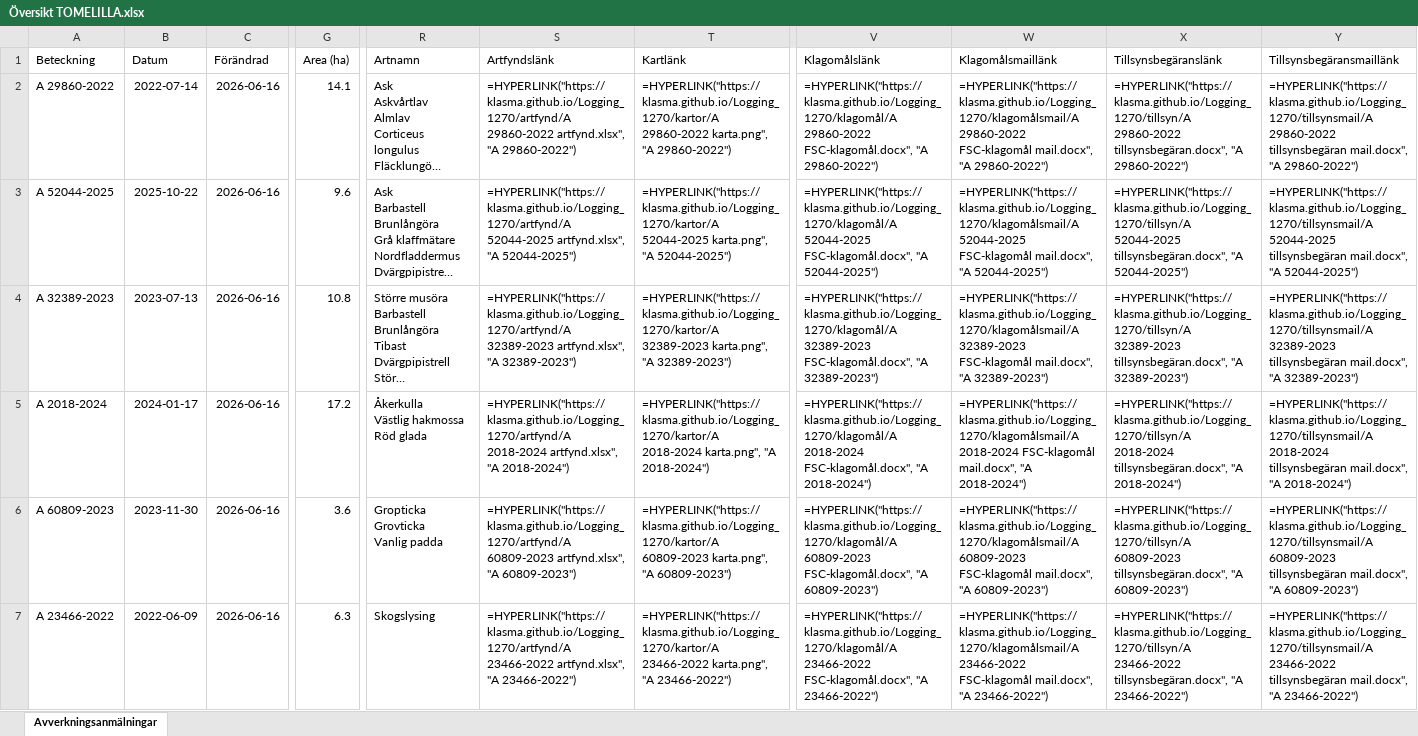
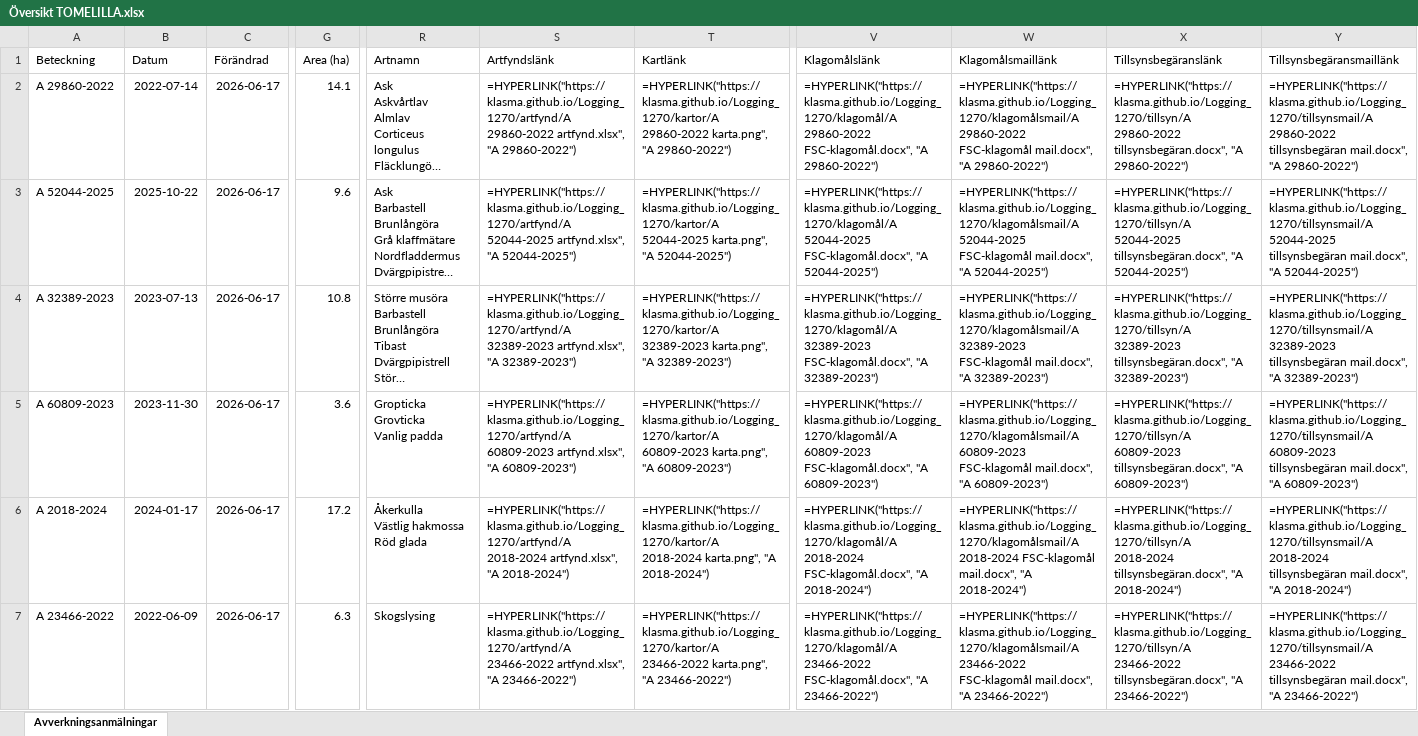
Before and after one commit to klasma/Logging_1270, an Excel workbook: Översikt TOMELILLA.xlsx, sheet Avverkningsanmälningar, drawn as a sheet; only a part is shown, gaps mark what is left out; long unchanged cells end in …; values as stored, in another font and other column widths than the file's, no borders; formulas without a stored value are shown as written; ↵ is a line break in a cell; the diff covers the shown part only; the diff names each change by its address in the sheet, - before the commit and + after, or states it on an @@ line.

```diff
--- a/Översikt TOMELILLA.xlsx (sheet Avverkningsanmälningar)
+++ b/Översikt TOMELILLA.xlsx (sheet Avverkningsanmälningar)
-C2:C7 (Förändrad): 2026-06-16
+C2:C7 (Förändrad): 2026-06-17
-A5 (Beteckning): A 2018-2024
+A5 (Beteckning): A 60809-2023
-B5 (Datum): 2024-01-17
+B5 (Datum): 2023-11-30
-G5 (Area (ha)): 17.2
+G5 (Area (ha)): 3.6
-R5 (Artnamn): Åkerkulla ↵ Västlig hakmossa ↵ Röd glada
+R5 (Artnamn): Gropticka ↵ Grovticka ↵ Vanlig padda
-S5 (Artfyndslänk): =HYPERLINK("https://klasma.github.io/Logging_1270/artfynd/A 2018-2024 artfynd.xlsx", "A 2018-2024")
+S5 (Artfyndslänk): =HYPERLINK("https://klasma.github.io/Logging_1270/artfynd/A 60809-2023 artfynd.xlsx", "A 60809-2023")
-T5 (Kartlänk): =HYPERLINK("https://klasma.github.io/Logging_1270/kartor/A 2018-2024 karta.png", "A 2018-2024")
+T5 (Kartlänk): =HYPERLINK("https://klasma.github.io/Logging_1270/kartor/A 60809-2023 karta.png", "A 60809-2023")
-V5 (Klagomålslänk): =HYPERLINK("https://klasma.github.io/Logging_1270/klagomål/A 2018-2024 FSC-klagomål.docx", "A 2018-2024")
+V5 (Klagomålslänk): =HYPERLINK("https://klasma.github.io/Logging_1270/klagomål/A 60809-2023 FSC-klagomål.docx", "A 60809-2023")
-W5 (Klagomålsmaillänk): =HYPERLINK("https://klasma.github.io/Logging_1270/klagomålsmail/A 2018-2024 FSC-klagomål mail.docx", "A 2018-2024")
+W5 (Klagomålsmaillänk): =HYPERLINK("https://klasma.github.io/Logging_1270/klagomålsmail/A 60809-2023 FSC-klagomål mail.docx", "A 60809-2023")
-X5 (Tillsynsbegäranslänk): =HYPERLINK("https://klasma.github.io/Logging_1270/tillsyn/A 2018-2024 tillsynsbegäran.docx", "A 2018-2024")
+X5 (Tillsynsbegäranslänk): =HYPERLINK("https://klasma.github.io/Logging_1270/tillsyn/A 60809-2023 tillsynsbegäran.docx", "A 60809-2023")
-Y5 (Tillsynsbegäransmaillänk): =HYPERLINK("https://klasma.github.io/Logging_1270/tillsynsmail/A 2018-2024 tillsynsbegäran mail.docx", "A 2018-2024")
+Y5 (Tillsynsbegäransmaillänk): =HYPERLINK("https://klasma.github.io/Logging_1270/tillsynsmail/A 60809-2023 tillsynsbegäran mail.docx", "A 60809-2023")
-A6 (Beteckning): A 60809-2023
+A6 (Beteckning): A 2018-2024
-B6 (Datum): 2023-11-30
+B6 (Datum): 2024-01-17
-G6 (Area (ha)): 3.6
+G6 (Area (ha)): 17.2
-R6 (Artnamn): Gropticka ↵ Grovticka ↵ Vanlig padda
+R6 (Artnamn): Åkerkulla ↵ Västlig hakmossa ↵ Röd glada
-S6 (Artfyndslänk): =HYPERLINK("https://klasma.github.io/Logging_1270/artfynd/A 60809-2023 artfynd.xlsx", "A 60809-2023")
+S6 (Artfyndslänk): =HYPERLINK("https://klasma.github.io/Logging_1270/artfynd/A 2018-2024 artfynd.xlsx", "A 2018-2024")
-T6 (Kartlänk): =HYPERLINK("https://klasma.github.io/Logging_1270/kartor/A 60809-2023 karta.png", "A 60809-2023")
+T6 (Kartlänk): =HYPERLINK("https://klasma.github.io/Logging_1270/kartor/A 2018-2024 karta.png", "A 2018-2024")
-V6 (Klagomålslänk): =HYPERLINK("https://klasma.github.io/Logging_1270/klagomål/A 60809-2023 FSC-klagomål.docx", "A 60809-2023")
+V6 (Klagomålslänk): =HYPERLINK("https://klasma.github.io/Logging_1270/klagomål/A 2018-2024 FSC-klagomål.docx", "A 2018-2024")
-W6 (Klagomålsmaillänk): =HYPERLINK("https://klasma.github.io/Logging_1270/klagomålsmail/A 60809-2023 FSC-klagomål mail.docx", "A 60809-2023")
+W6 (Klagomålsmaillänk): =HYPERLINK("https://klasma.github.io/Logging_1270/klagomålsmail/A 2018-2024 FSC-klagomål mail.docx", "A 2018-2024")
-X6 (Tillsynsbegäranslänk): =HYPERLINK("https://klasma.github.io/Logging_1270/tillsyn/A 60809-2023 tillsynsbegäran.docx", "A 60809-2023")
+X6 (Tillsynsbegäranslänk): =HYPERLINK("https://klasma.github.io/Logging_1270/tillsyn/A 2018-2024 tillsynsbegäran.docx", "A 2018-2024")
-Y6 (Tillsynsbegäransmaillänk): =HYPERLINK("https://klasma.github.io/Logging_1270/tillsynsmail/A 60809-2023 tillsynsbegäran mail.docx", "A 60809-2023")
+Y6 (Tillsynsbegäransmaillänk): =HYPERLINK("https://klasma.github.io/Logging_1270/tillsynsmail/A 2018-2024 tillsynsbegäran mail.docx", "A 2018-2024")
```
Also changed, not shown: 575 edited cells elsewhere in this sheet, artfynd/A 2018-2024 artfynd.xlsx, artfynd/A 23466-2022 artfynd.xlsx, 50 other files.
